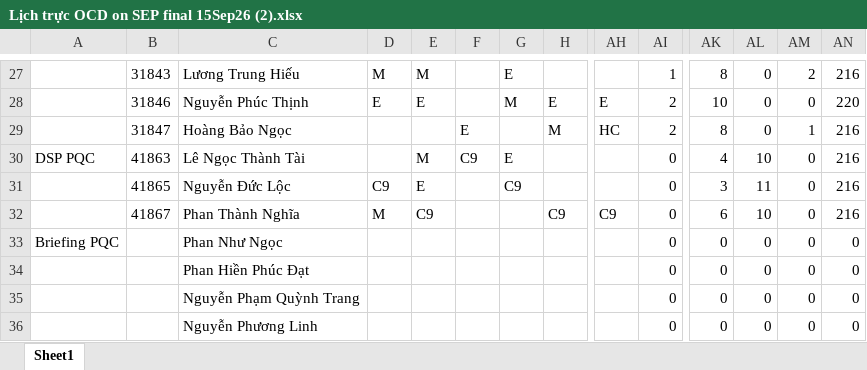
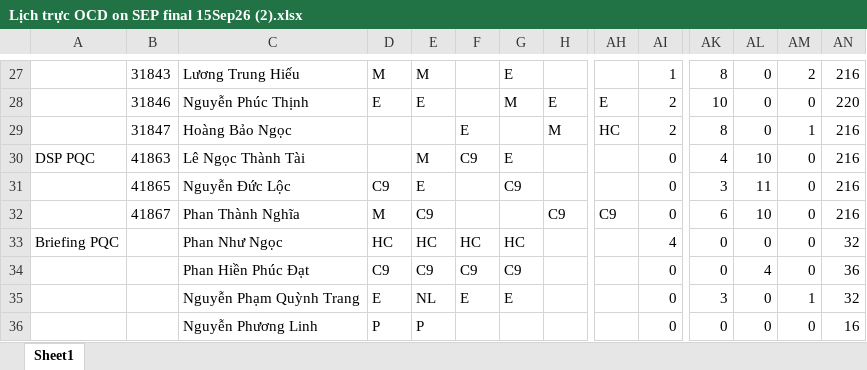
Before and after one commit to dispatchpqc/crewlist-dsp-asst, an Excel workbook: data/2026/09.2026/Lịch trực OCD on SEP final 15Sep26 (2).xlsx, sheet Sheet1, drawn as a sheet; only a part is shown, gaps mark what is left out; values as stored, in another font and other column widths than the file's, no borders; the diff names each change by its address in the sheet, - before the commit and + after, or states it on an @@ line.

Commit message:
Update roster 09/2026 from web (25 NV)

```diff
--- a/data/2026/09.2026/Lịch trực OCD on SEP final 15Sep26 (2).xlsx (sheet Sheet1)
+++ b/data/2026/09.2026/Lịch trực OCD on SEP final 15Sep26 (2).xlsx (sheet Sheet1)
-D33: (empty)
+D33: HC
-E33: (empty)
+E33: HC
-F33: (empty)
+F33: HC
-G33: (empty)
+G33: HC
-AI33: 0
+AI33: 4
-AN33: 0
+AN33: 32
-D34: (empty)
+D34: C9
-E34: (empty)
+E34: C9
-F34: (empty)
+F34: C9
-G34: (empty)
+G34: C9
-AL34: 0
+AL34: 4
-AN34: 0
+AN34: 36
-D35: (empty)
+D35: E
-E35: (empty)
+E35: NL
-F35: (empty)
+F35: E
-G35: (empty)
+G35: E
-AK35: 0
+AK35: 3
-AM35: 0
+AM35: 1
-AN35: 0
+AN35: 32
-D36: (empty)
+D36: P
-E36: (empty)
+E36: P
-AN36: 0
+AN36: 16
```
